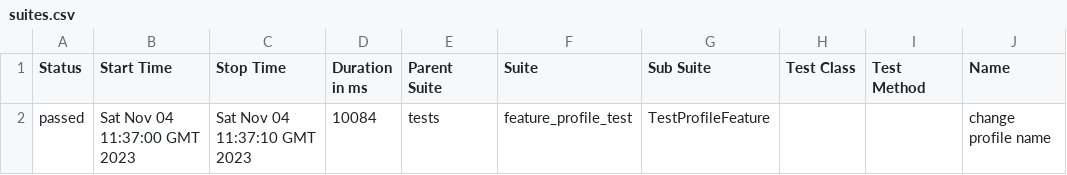
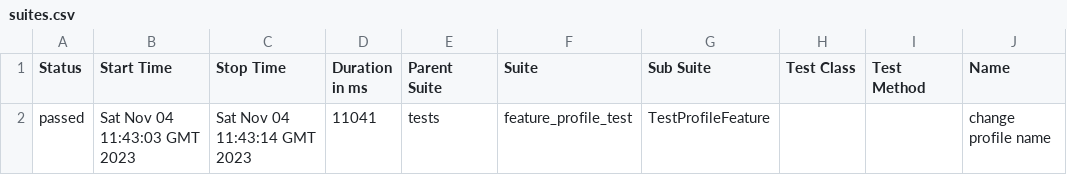
Before and after one commit to Roman1599/petrov, a CSV file: data/suites.csv, drawn as a sheet; only a part is shown; the diff names each change by its address in the sheet, - before the commit and + after, or states it on an @@ line.

```diff
--- a/data/suites.csv
+++ b/data/suites.csv
-B2 (Start Time): Sat Nov 04 11:37:00 GMT 2023
+B2 (Start Time): Sat Nov 04 11:43:03 GMT 2023
-C2 (Stop Time): Sat Nov 04 11:37:10 GMT 2023
+C2 (Stop Time): Sat Nov 04 11:43:14 GMT 2023
-D2 (Duration in ms): 10084
+D2 (Duration in ms): 11041
```
Also changed, not shown: 20 other files.
